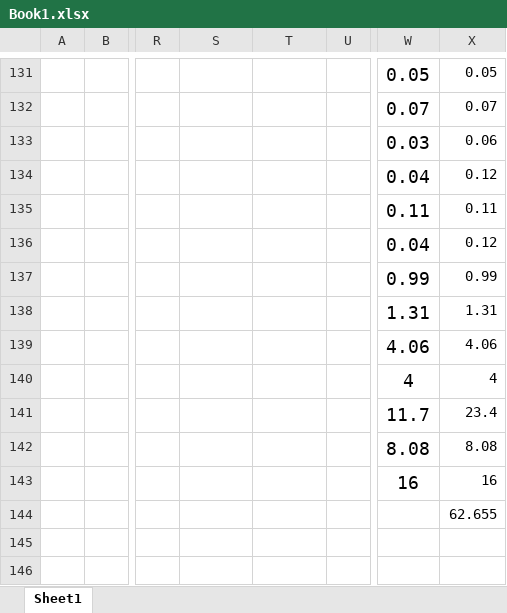
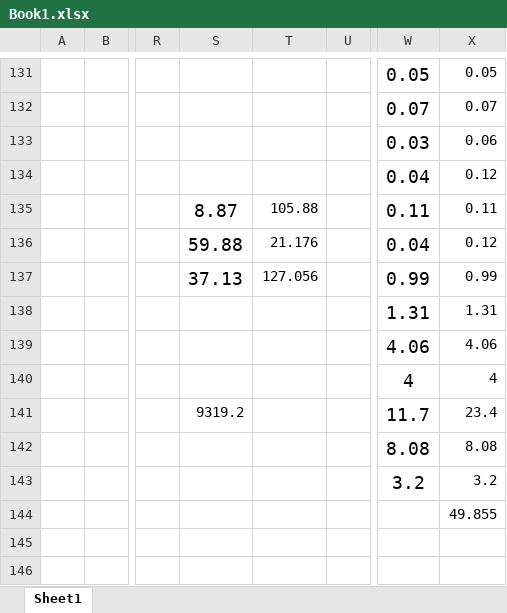
Before and after one commit to IvanGrigorik/Diploma, an Excel workbook: Book1.xlsx, sheet Sheet1, drawn as a sheet; only a part is shown, gaps mark what is left out; values as stored, in another font and other column widths than the file's, no borders; charts and pictures not drawn; the diff names each change by its address in the sheet, - before the commit and + after, or states it on an @@ line.

```diff
--- a/Book1.xlsx (sheet Sheet1)
+++ b/Book1.xlsx (sheet Sheet1)
-S135: (empty)
+S135: 8.87
-T135: (empty)
+T135: 105.88
-S136: (empty)
+S136: 59.88
-T136: (empty)
+T136: 21.176
-S137: (empty)
+S137: 37.13
-T137: (empty)
+T137: 127.056
-S141: (empty)
+S141: 9319.2
-W143: 16
+W143: 3.2
-X143: 16
+X143: 3.2
-X144: 62.655
+X144: 49.855
```
Also changed, not shown: 9 other files.
